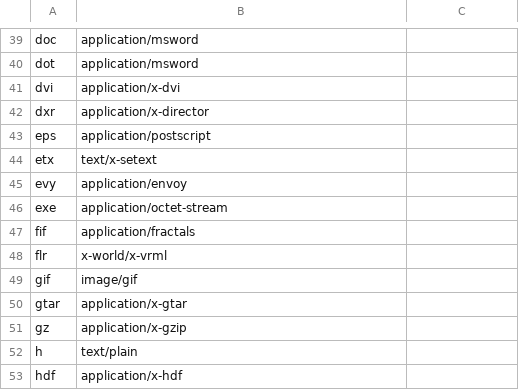
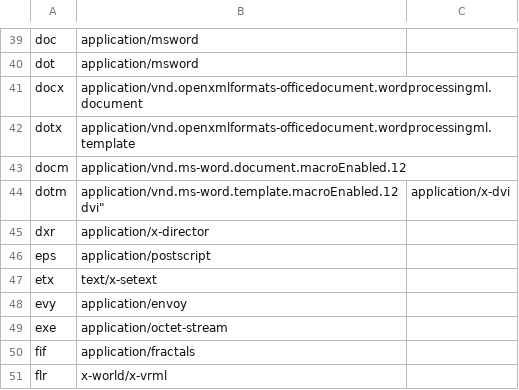
Before and after one commit to stempy/mimehelpers, a CSV file: MimeHelpers/csv/extension_mimetype.csv, drawn as a sheet; only a part is shown, gaps mark what is left out; the shorter side is filled out with more unchanged rows; removed rows and columns are numbered as before the commit, all else as after; ↵ is a line break in a cell; the diff covers the shown part only; the diff names each change by its address in the sheet, - before the commit and + after, or states it on an @@ line.

Commit message:
more mimes from http://stackoverflow.com/questions/4212861/what-is-a-correct-mime-type-for-docx-pptx-etc

```diff
--- a/MimeHelpers/csv/extension_mimetype.csv
+++ b/MimeHelpers/csv/extension_mimetype.csv
-row 41: dvi | application/x-dvi
+row 41: docx | application/vnd.openxmlformats-officedocument.wordprocessingml.document
+row 42: dotx | application/vnd.openxmlformats-officedocument.wordprocessingml.template
+row 43: docm | application/vnd.ms-word.document.macroEnabled.12
+row 44: dotm | application/vnd.ms-word.template.macroEnabled.12 ↵ dvi" | application/x-dvi
```
Also changed, not shown: 20 added rows elsewhere in this file, 2 other files.
